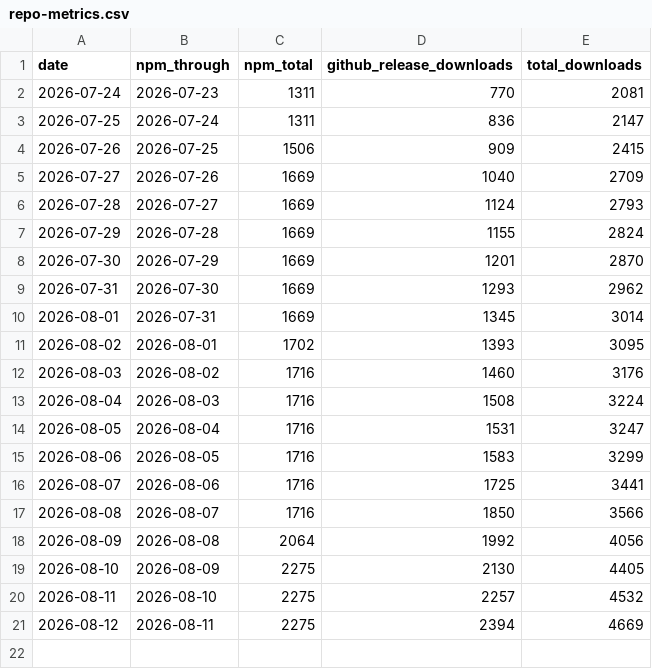
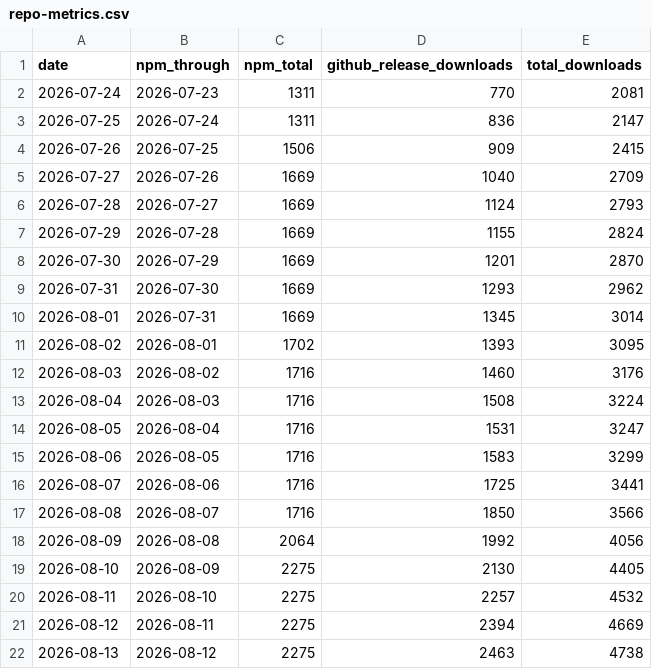
Before and after one commit to razzant/claudexor, a CSV file: docs/assets/repo-metrics.csv, drawn as a sheet.

```diff
--- a/docs/assets/repo-metrics.csv
+++ b/docs/assets/repo-metrics.csv
@@ -21 +21,2 @@ date,npm_through,npm_total,github_release_downloads,total_downloads
 2026-08-12,2026-08-11,2275,2394,4669
+2026-08-13,2026-08-12,2275,2463,4738
```
Also changed, not shown: 1 other file.
